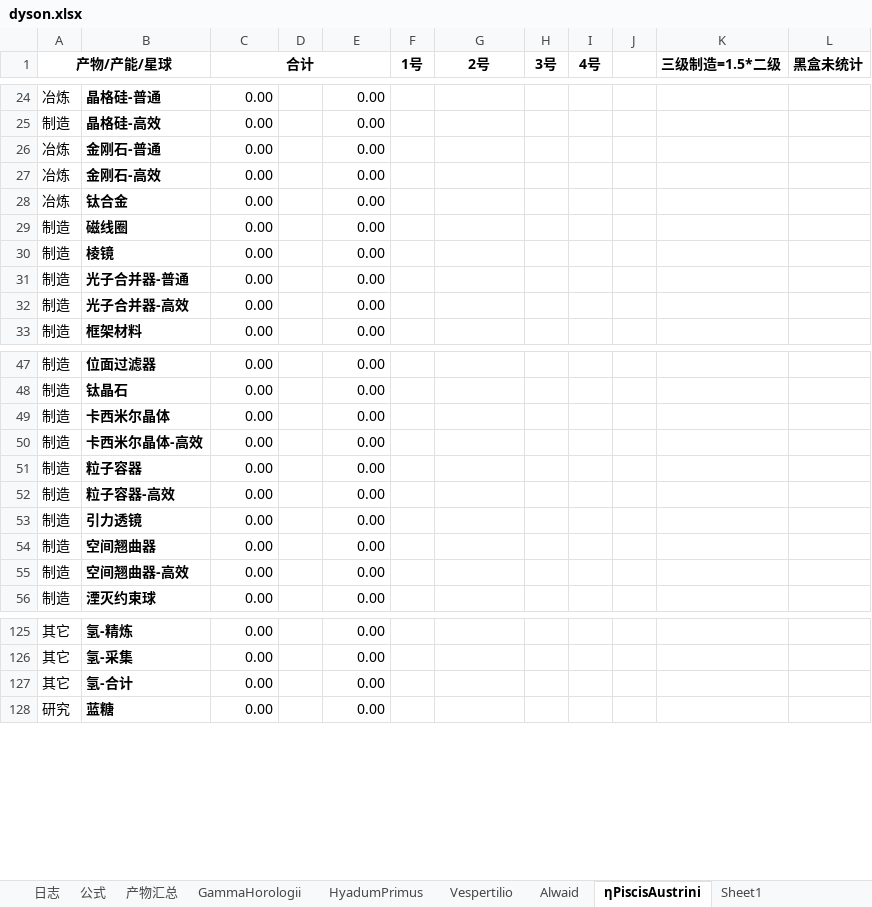
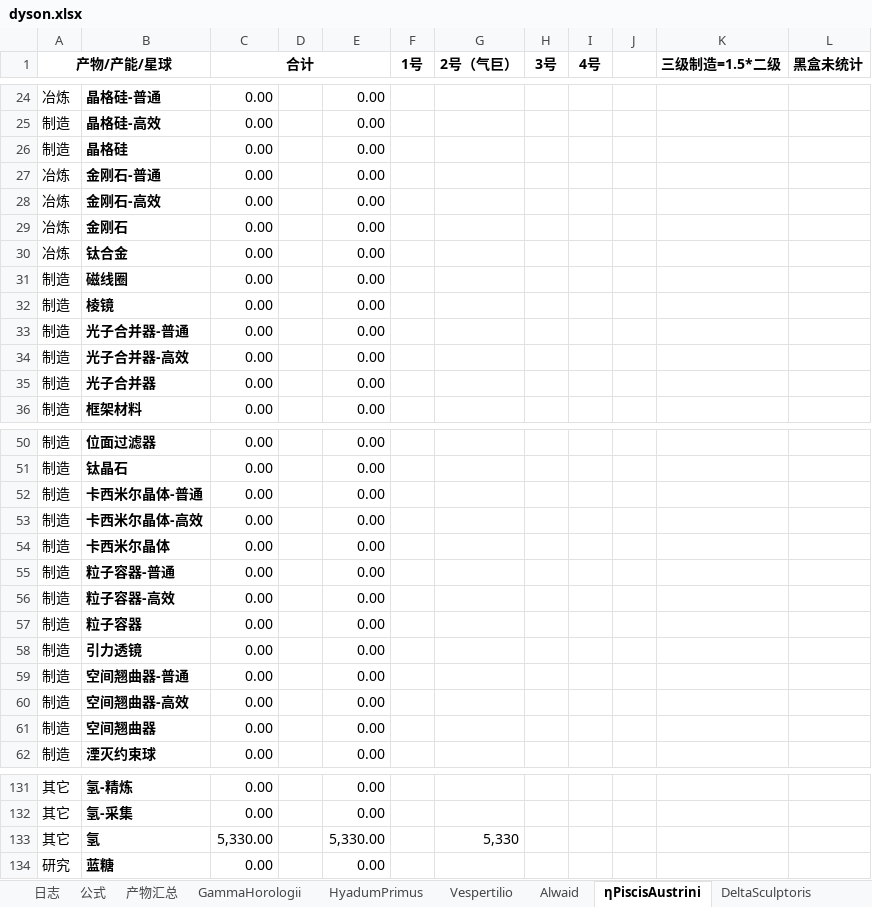
Before and after one commit to junwenyang/xiaowanyi, an Excel workbook: dyson.xlsx, sheet ηPiscisAustrini, drawn as a sheet; only a part is shown, gaps mark what is left out; values as stored, in another font and other column widths than the file's, no borders; conditional formats not drawn; removed rows and columns are numbered as before the commit, all else as after; the diff covers the shown part only; the diff names each change by its address in the sheet, - before the commit and + after, or states it on an @@ line.

```diff
--- a/dyson.xlsx (sheet ηPiscisAustrini)
+++ b/dyson.xlsx (sheet ηPiscisAustrini)
+sheet tab: DeltaSculptoris
-G1: 2号
+G1: 2号（气巨）
+row 26: 制造 | 晶格硅 | 0.00 |  | 0.00
+row 29: 冶炼 | 金刚石 | 0.00 |  | 0.00
+row 35: 制造 | 光子合并器 | 0.00 |  | 0.00
+row 52: 制造 | 卡西米尔晶体-普通 | 0.00 |  | 0.00
+row 53: 制造 | 卡西米尔晶体-高效 | 0.00 |  | 0.00
-B55: 卡西米尔晶体-高效
+B55: 粒子容器-普通
@@ row 52 moved to row 56: 制造 @@
+row 59: 制造 | 空间翘曲器-普通 | 0.00 |  | 0.00
@@ row 55 moved to row 60: 制造 @@
-row 127: 其它 | 氢-合计 | 0.00 |  | 0.00
+row 133: 其它 | 氢 | 5,330.00 |  | 5,330.00 |  | 5,330
```
Also changed, not shown: 7 edited cells elsewhere in this sheet, sheet 产物汇总, sheet HyadumPrimus, sheet GammaHorologii, sheet Alwaid, sheet Vespertilio, sheet 日志, 1 more sheet, other sheet tabs, formulas that keep their value.
